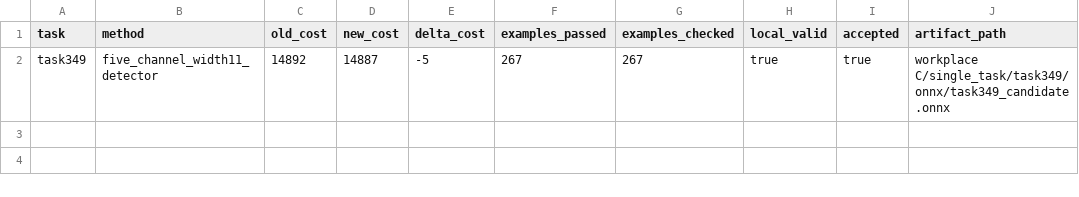
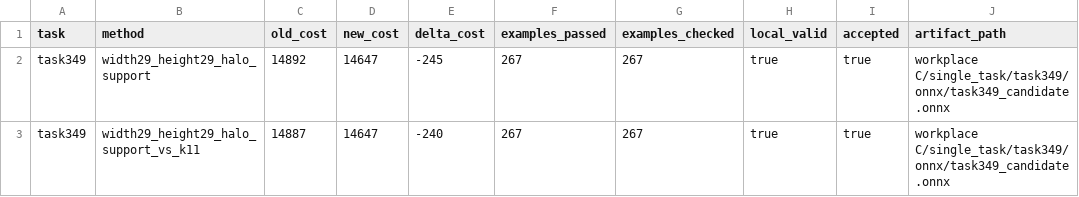
Before and after one commit to lljjcc426/NGC-work, a CSV file: workplace C/single_task/task349/reports/cost_diff.csv, drawn as a sheet.

```diff
--- a/workplace C/single_task/task349/reports/cost_diff.csv
+++ b/workplace C/single_task/task349/reports/cost_diff.csv
@@ -1,2 +1,3 @@
 task,method,old_cost,new_cost,delta_cost,examples_passed,examples_checked,local_valid,accepted,artifact_path
-task349,five_channel_width11_detector,14892,14887,-5,267,267,true,true,workplace C/single_task/task349/onnx/task349_candidate.onnx
+task349,width29_height29_halo_support,14892,14647,-245,267,267,true,true,workplace C/single_task/task349/onnx/task349_candidate.onnx
+task349,width29_height29_halo_support_vs_k11,14887,14647,-240,267,267,true,true,workplace C/single_task/task349/onnx/task349_candidate.onnx
```
Also changed, not shown: workplace C/score_docs/30_SCORE_EXPERIMENT_LEDGER.csv, workplace C/single_task/task193/reports/cost_diff.csv, 43 other files.
